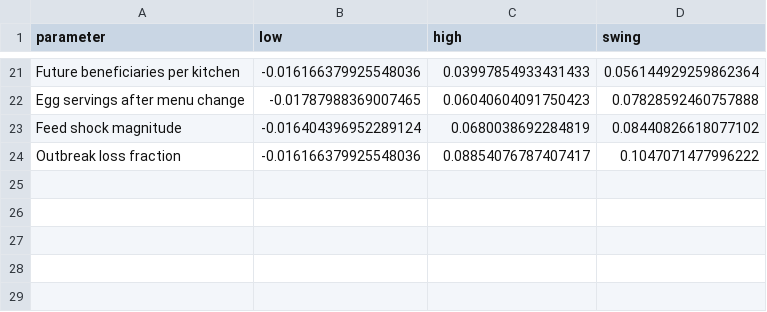
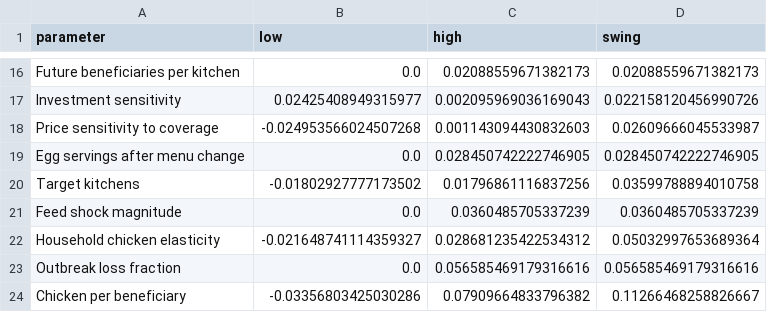
Before and after one commit to Daniel766hi/kaggle-compe, a CSV file: paper/model/outputs/sd_oat_sensitivity.csv, drawn as a sheet; only a part is shown, gaps mark what is left out; addresses are those after the commit; the diff covers the shown part only; the diff names each change by its address in the sheet, - before the commit and + after, or states it on an @@ line.

```diff
--- a/paper/model/outputs/sd_oat_sensitivity.csv
+++ b/paper/model/outputs/sd_oat_sensitivity.csv
-B16 (low): -0.016166379925548036
+B16 (low): 0.0
-C16 (high): 0.03997854933431433
+C16 (high): 0.02088559671382173
-D16 (swing): 0.056144929259862364
+D16 (swing): 0.02088559671382173
+row 17: Investment sensitivity | 0.02425408949315977 | 0.002095969036169043 | 0.022158120456990726
+row 18: Price sensitivity to coverage | -0.024953566024507268 | 0.001143094430832603 | 0.02609666045533987
-B19 (low): -0.01787988369007465
+B19 (low): 0.0
-C19 (high): 0.06040604091750423
+C19 (high): 0.028450742222746905
-D19 (swing): 0.07828592460757888
+D19 (swing): 0.028450742222746905
+row 20: Target kitchens | -0.01802927777173502 | 0.01796861116837256 | 0.03599788894010758
-B21 (low): -0.016404396952289124
+B21 (low): 0.0
-C21 (high): 0.0680038692284819
+C21 (high): 0.0360485705337239
-D21 (swing): 0.08440826618077102
+D21 (swing): 0.0360485705337239
+row 22: Household chicken elasticity | -0.021648741114359327 | 0.028681235422534312 | 0.05032997653689364
-B23 (low): -0.016166379925548036
+B23 (low): 0.0
-C23 (high): 0.08854076787407417
+C23 (high): 0.056585469179316616
-D23 (swing): 0.1047071477996222
+D23 (swing): 0.056585469179316616
+row 24: Chicken per beneficiary | -0.03356803425030286 | 0.07909664833796382 | 0.11266468258826667
```
Also changed, not shown: 7 added rows, 12 removed rows and 14 edited cells elsewhere in this file, 56 other files.
